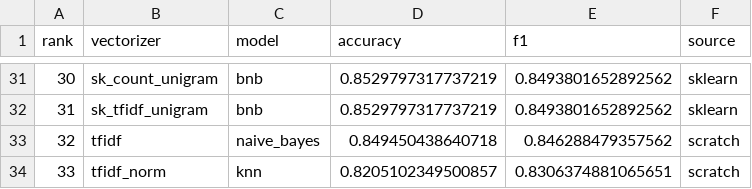
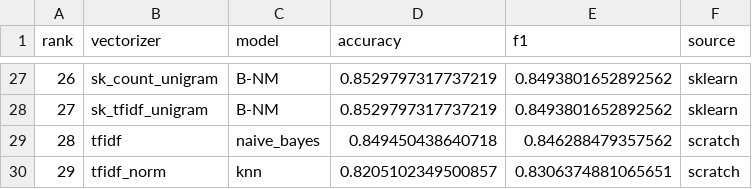
Before and after one commit to Sifat-Ahmed/imdb-movie-classification, a CSV file: models/combined_leaderboard.csv, drawn as a sheet; only a part is shown, gaps mark what is left out; addresses are those after the commit; the diff covers the shown part only; the diff names each change by its address in the sheet, - before the commit and + after, or states it on an @@ line.

```diff
--- a/models/combined_leaderboard.csv
+++ b/models/combined_leaderboard.csv
@@ column A (rank) renumbered from row 17 down @@
-C27:C28 (model): bnb
+C27:C28 (model): B-NM
```
Also changed, not shown: 4 removed rows and 18 edited cells elsewhere in this file, 6 other files.
